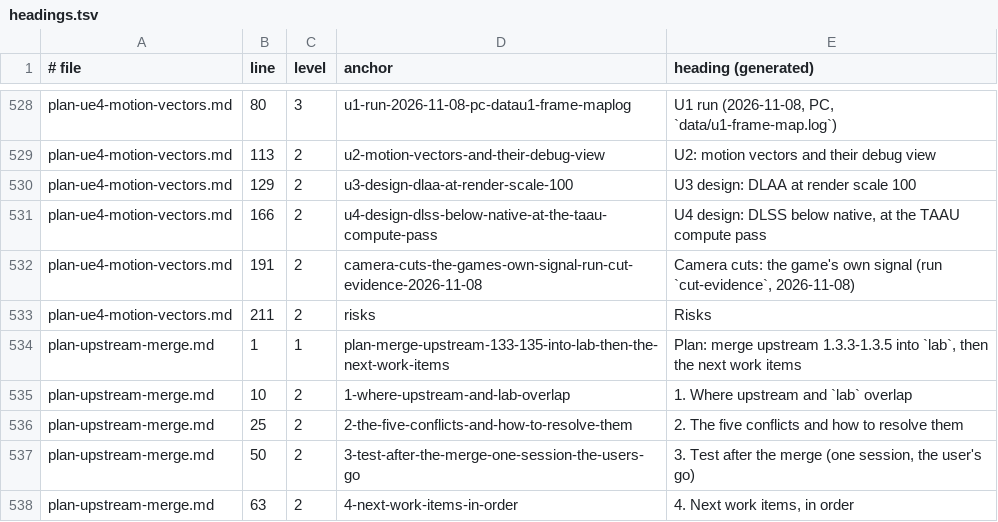
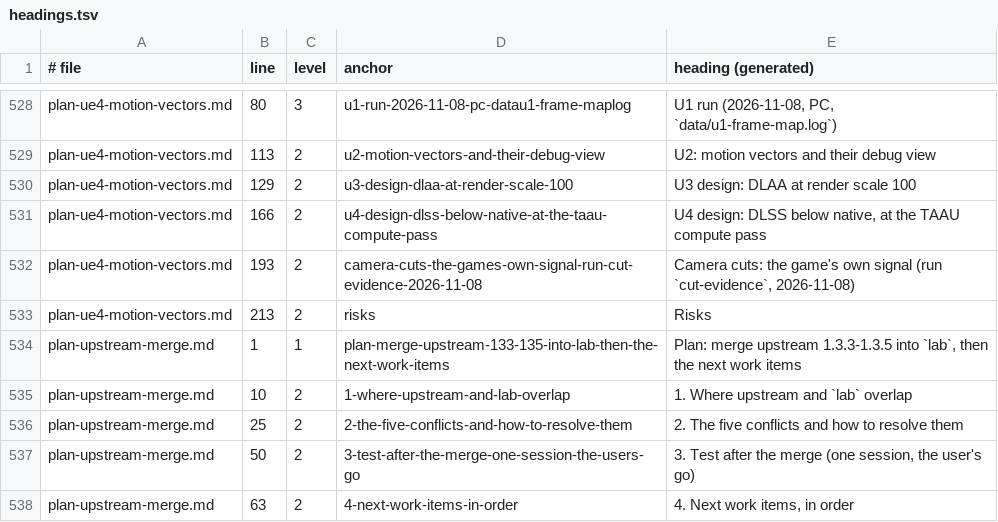
Before and after one commit to BevelTipDrip/medievil_2019_pc_port, a TSV file: research/patches/_facts/headings.tsv, drawn as a sheet; only a part is shown, gaps mark what is left out.

```diff
--- a/research/patches/_facts/headings.tsv
+++ b/research/patches/_facts/headings.tsv
@@ -531,4 +531,4 @@ plan-ue4-motion-vectors.md	129	2	u3-design-dlaa-at-render-scale-100	U3 design: D
 plan-ue4-motion-vectors.md	166	2	u4-design-dlss-below-native-at-the-taau-compute-pass	U4 design: DLSS below native, at the TAAU compute pass
-plan-ue4-motion-vectors.md	191	2	camera-cuts-the-games-own-signal-run-cut-evidence-2026-11-08	Camera cuts: the game's own signal (run `cut-evidence`, 2026-11-08)
-plan-ue4-motion-vectors.md	211	2	risks	Risks
+plan-ue4-motion-vectors.md	193	2	camera-cuts-the-games-own-signal-run-cut-evidence-2026-11-08	Camera cuts: the game's own signal (run `cut-evidence`, 2026-11-08)
+plan-ue4-motion-vectors.md	213	2	risks	Risks
 plan-upstream-merge.md	1	1	plan-merge-upstream-133-135-into-lab-then-the-next-work-items	Plan: merge upstream 1.3.3-1.3.5 into `lab`, then the next work items
```
Also changed, not shown: research/patches/_facts/commits.tsv, research/patches/_facts/switches.tsv, 1 other file.
